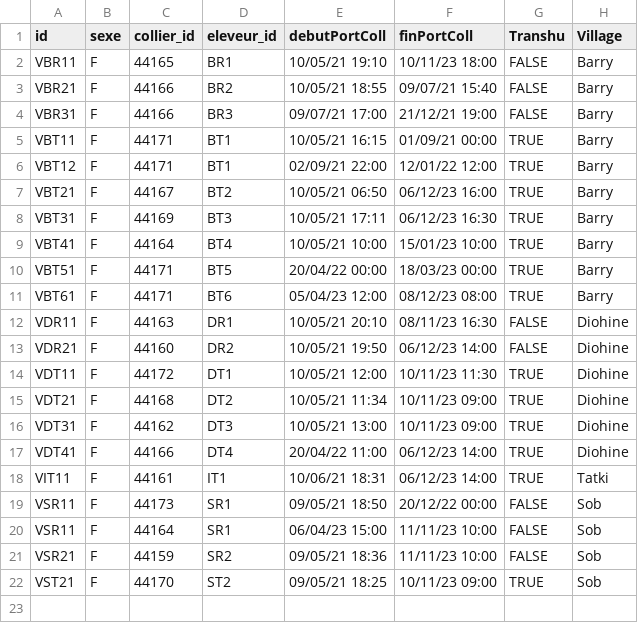
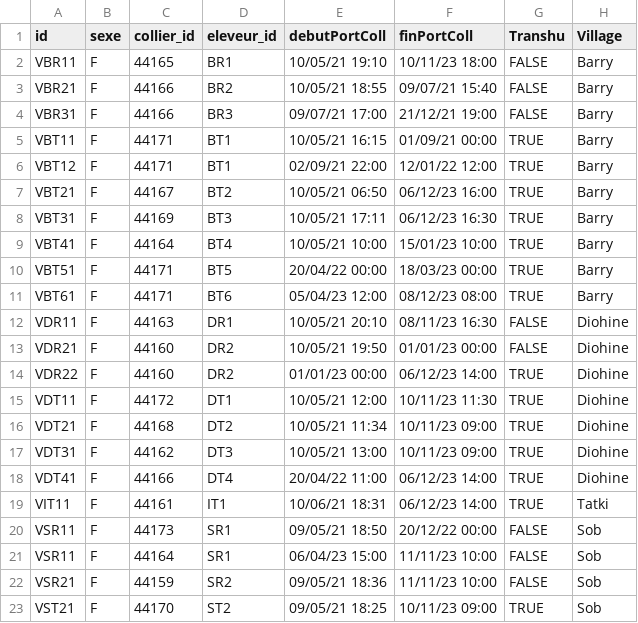
Before and after one commit to ScriBanana/HAMAC, a CSV file: 0_raw_data/METADATA/AnimalSegmentationTable.csv, drawn as a sheet.

Commit message:
Segmenté VDR21 dans la liste des animaux pour prendre en compte sa transition

```diff
--- a/0_raw_data/METADATA/AnimalSegmentationTable.csv
+++ b/0_raw_data/METADATA/AnimalSegmentationTable.csv
@@ -12,3 +12,4 @@ VBT61;F;44171;BT6;05/04/23 12:00;08/12/23 08:00;TRUE;Barry
 VDR11;F;44163;DR1;10/05/21 20:10;08/11/23 16:30;FALSE;Diohine
-VDR21;F;44160;DR2;10/05/21 19:50;06/12/23 14:00;FALSE;Diohine
+VDR21;F;44160;DR2;10/05/21 19:50;01/01/23 00:00;FALSE;Diohine
+VDR22;F;44160;DR2;01/01/23 00:00;06/12/23 14:00;TRUE;Diohine
 VDT11;F;44172;DT1;10/05/21 12:00;10/11/23 11:30;TRUE;Diohine
```
